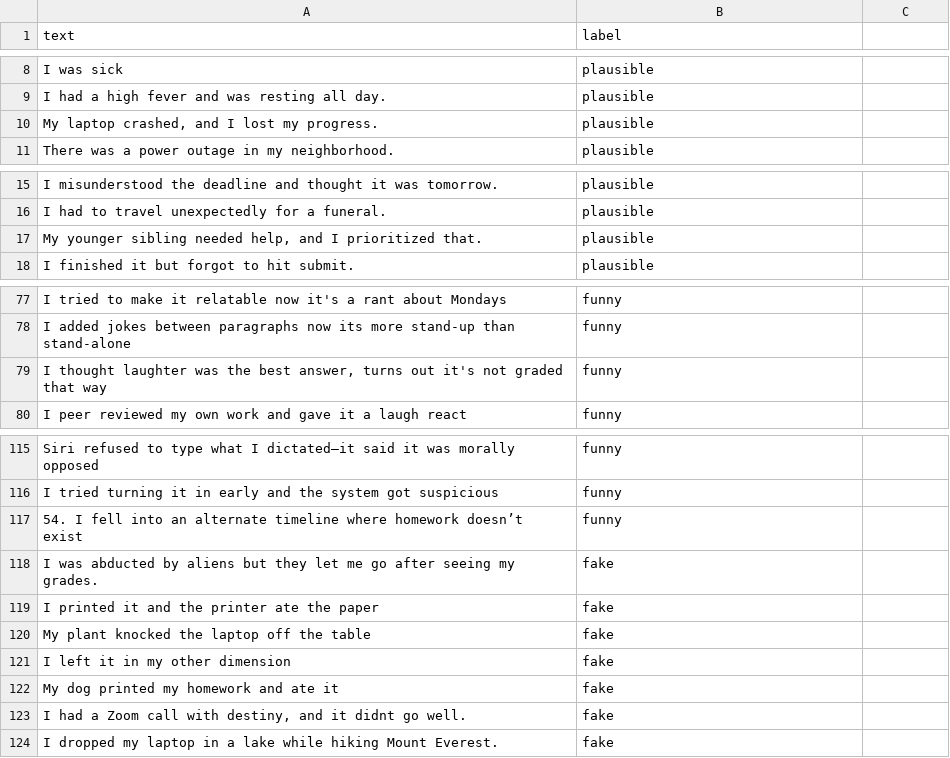
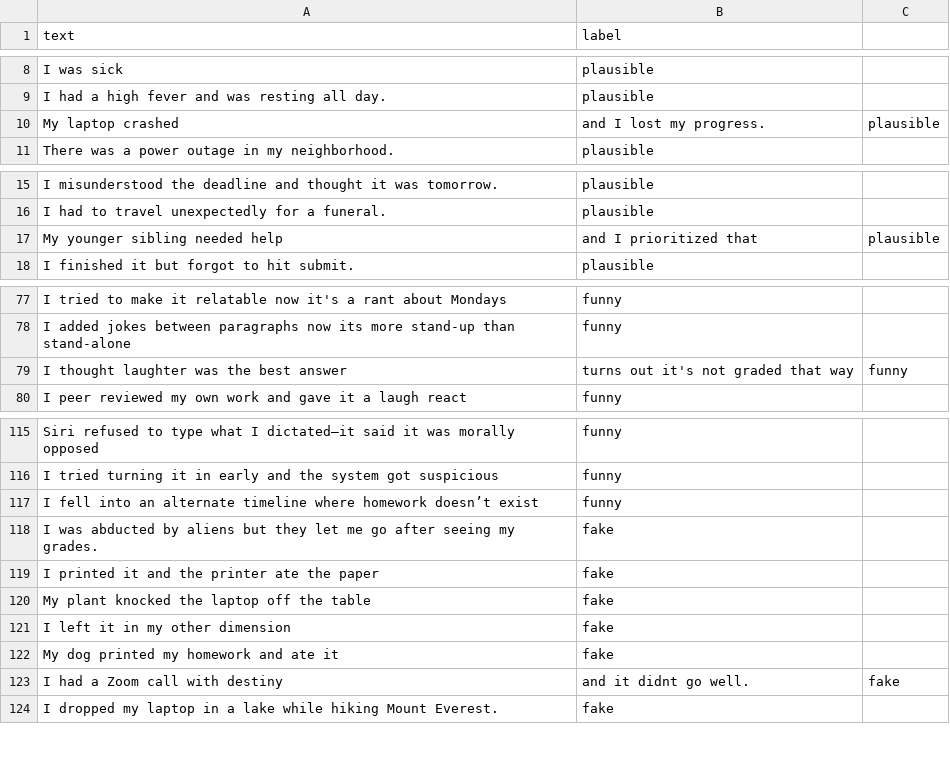
Before and after one commit to joonayaka/excusinator, a CSV file: homework excuses updated.csv, drawn as a sheet; only a part is shown, gaps mark what is left out; removed rows and columns are numbered as before the commit, all else as after; the diff names each change by its address in the sheet, - before the commit and + after, or states it on an @@ line.

Commit message:
Update homework excuses updated.csv

```diff
--- a/homework excuses updated.csv
+++ b/homework excuses updated.csv
-row 10: My laptop crashed, and I lost my progress. | plausible
+row 10: My laptop crashed | and I lost my progress. | plausible
-row 17: My younger sibling needed help, and I prioritized that. | plausible
+row 17: My younger sibling needed help | and I prioritized that | plausible
-row 79: I thought laughter was the best answer, turns out it's not graded that way | funny
+row 79: I thought laughter was the best answer | turns out it's not graded that way | funny
-A117 (text): 54. I fell…
+A117 (text): I fell…
-row 123: I had a Zoom call with destiny, and it didnt go well. | fake
+row 123: I had a Zoom call with destiny | and it didnt go well. | fake
```
